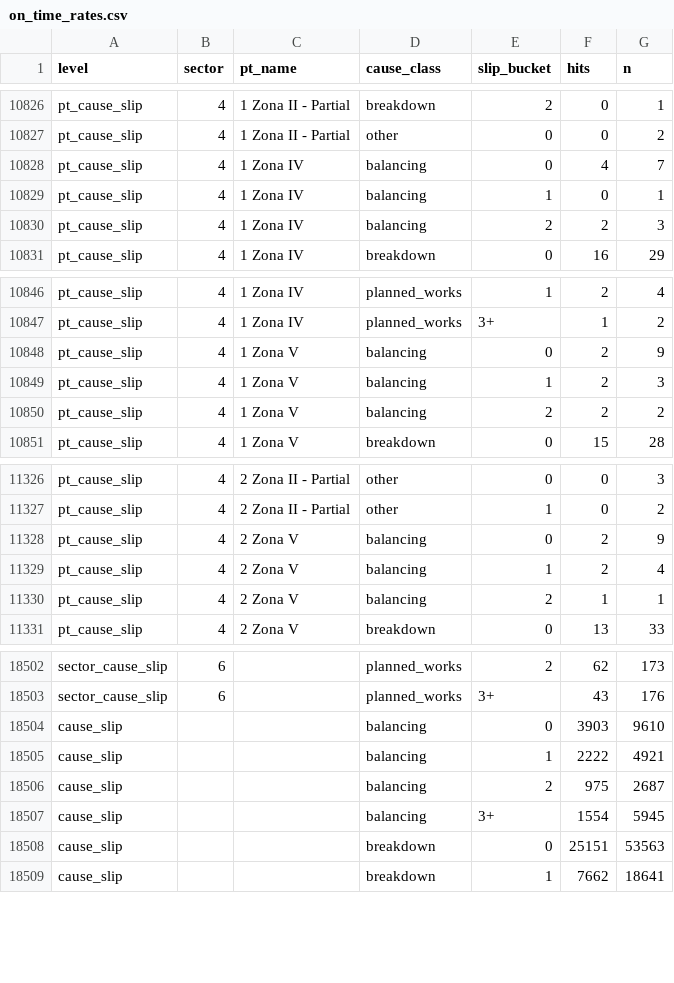
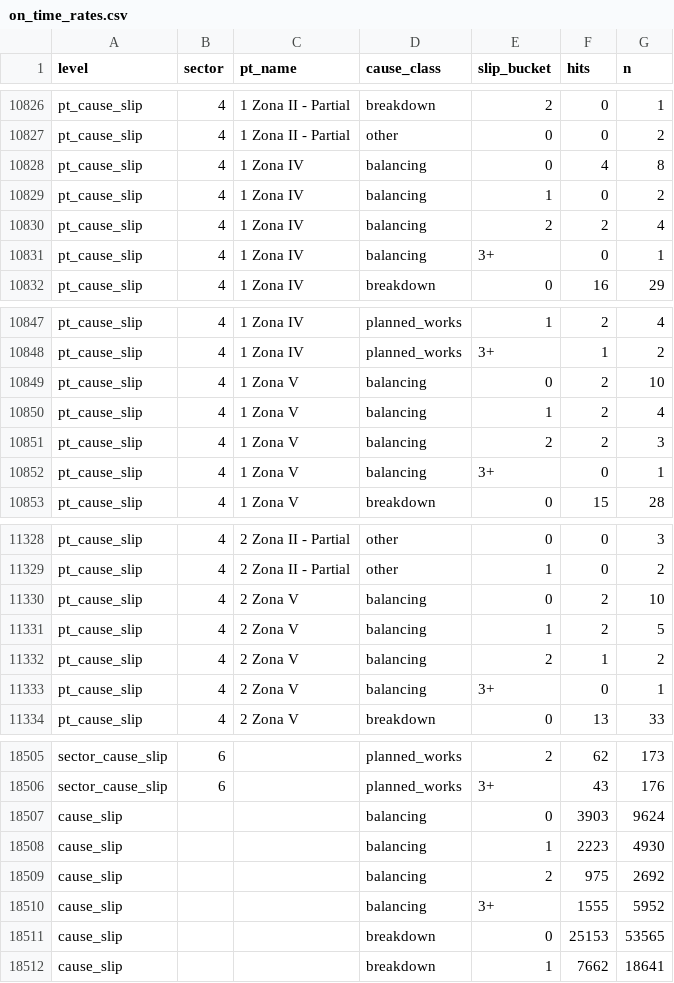
Before and after one commit to FlorinPopaCodes/termoficare-data, a CSV file: data/derived/on_time_rates.csv, drawn as a sheet; only a part is shown, gaps mark what is left out; the diff covers the shown part only.

```diff
--- a/data/derived/on_time_rates.csv
+++ b/data/derived/on_time_rates.csv
@@ -10827,5 +10827,6 @@ pt_cause_slip,4,1 Zona II - Partial,breakdown,2,0,1
 pt_cause_slip,4,1 Zona II - Partial,other,0,0,2
-pt_cause_slip,4,1 Zona IV,balancing,0,4,7
-pt_cause_slip,4,1 Zona IV,balancing,1,0,1
-pt_cause_slip,4,1 Zona IV,balancing,2,2,3
+pt_cause_slip,4,1 Zona IV,balancing,0,4,8
+pt_cause_slip,4,1 Zona IV,balancing,1,0,2
+pt_cause_slip,4,1 Zona IV,balancing,2,2,4
+pt_cause_slip,4,1 Zona IV,balancing,3+,0,1
 pt_cause_slip,4,1 Zona IV,breakdown,0,16,29
@@ -10847,5 +10848,6 @@ pt_cause_slip,4,1 Zona IV,planned_works,1,2,4
 pt_cause_slip,4,1 Zona IV,planned_works,3+,1,2
-pt_cause_slip,4,1 Zona V,balancing,0,2,9
-pt_cause_slip,4,1 Zona V,balancing,1,2,3
-pt_cause_slip,4,1 Zona V,balancing,2,2,2
+pt_cause_slip,4,1 Zona V,balancing,0,2,10
+pt_cause_slip,4,1 Zona V,balancing,1,2,4
+pt_cause_slip,4,1 Zona V,balancing,2,2,3
+pt_cause_slip,4,1 Zona V,balancing,3+,0,1
 pt_cause_slip,4,1 Zona V,breakdown,0,15,28
@@ -11327,5 +11329,6 @@ pt_cause_slip,4,2 Zona II - Partial,other,0,0,3
 pt_cause_slip,4,2 Zona II - Partial,other,1,0,2
-pt_cause_slip,4,2 Zona V,balancing,0,2,9
-pt_cause_slip,4,2 Zona V,balancing,1,2,4
-pt_cause_slip,4,2 Zona V,balancing,2,1,1
+pt_cause_slip,4,2 Zona V,balancing,0,2,10
+pt_cause_slip,4,2 Zona V,balancing,1,2,5
+pt_cause_slip,4,2 Zona V,balancing,2,1,2
+pt_cause_slip,4,2 Zona V,balancing,3+,0,1
 pt_cause_slip,4,2 Zona V,breakdown,0,13,33
@@ -18503,7 +18506,7 @@ sector_cause_slip,6,,planned_works,2,62,173
 sector_cause_slip,6,,planned_works,3+,43,176
-cause_slip,,,balancing,0,3903,9610
-cause_slip,,,balancing,1,2222,4921
-cause_slip,,,balancing,2,975,2687
-cause_slip,,,balancing,3+,1554,5945
-cause_slip,,,breakdown,0,25151,53563
+cause_slip,,,balancing,0,3903,9624
+cause_slip,,,balancing,1,2223,4930
+cause_slip,,,balancing,2,975,2692
+cause_slip,,,balancing,3+,1555,5952
+cause_slip,,,breakdown,0,25153,53565
 cause_slip,,,breakdown,1,7662,18641
```
Also changed, not shown: 58 edited cells elsewhere in this file, data/derived/active_episodes.csv, 4 other files.
